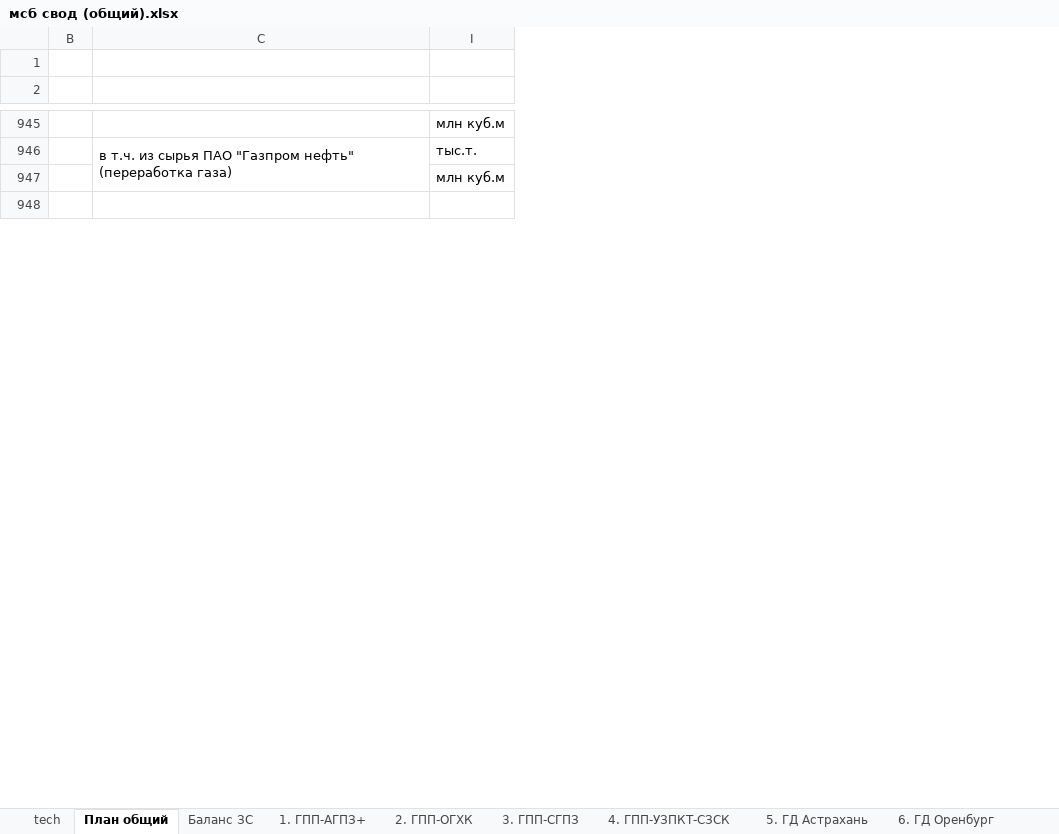
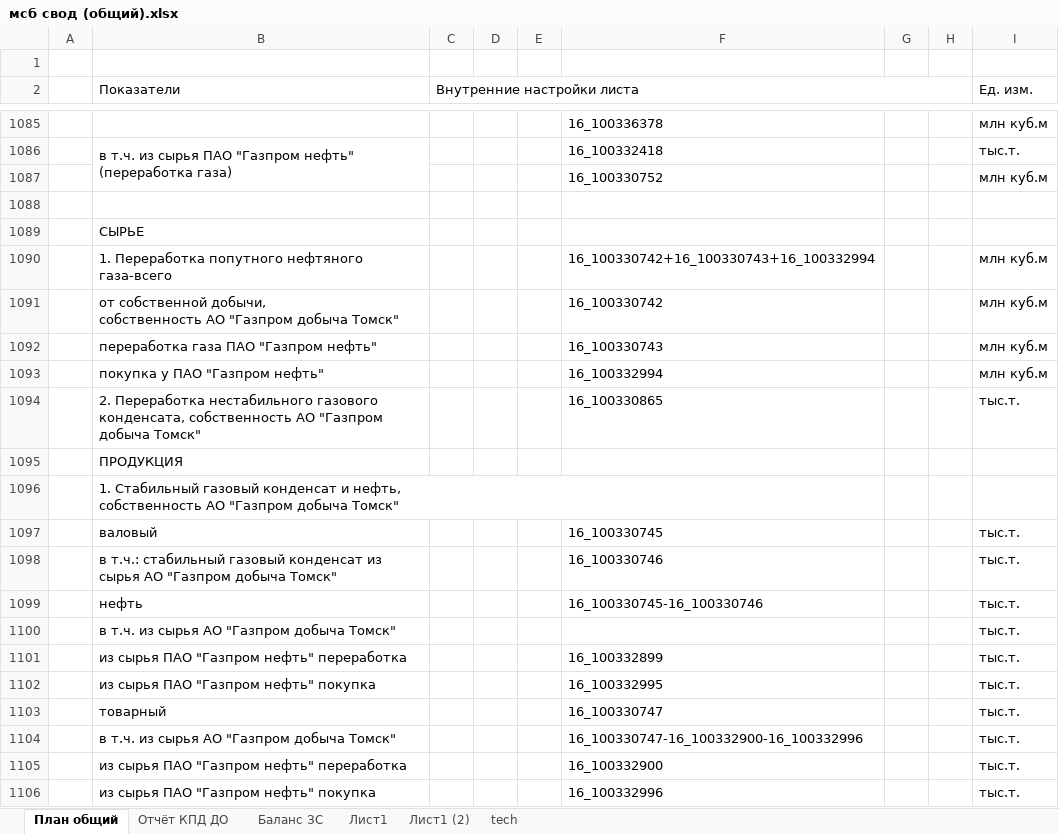
Before and after one commit to Q1wAse/msb_zuv_input_data_backend, an Excel workbook: file/мсб свод (общий).xlsx, sheet План общий, drawn as a sheet; only a part is shown, gaps mark what is left out; values as stored, in another font and other column widths than the file's, no cell formats; conditional formats not drawn; removed rows and columns are numbered as before the commit, all else as after; ↵ is a line break in a cell; the diff covers the shown part only; the diff names each change by its address in the sheet, - before the commit and + after, or states it on an @@ line.

```diff
--- a/file/мсб свод (общий).xlsx (sheet План общий)
+++ b/file/мсб свод (общий).xlsx (sheet План общий)
-sheet tab: 4. ГПП-УЗПКТ-СЗСК
+sheet tab: Отчёт КПД ДО
-sheet tab: 1. ГПП-АГПЗ+
-sheet tab: 2. ГПП-ОГХК
-sheet tab: 3. ГПП-СГПЗ
-sheet tab: 5. ГД Астрахань
-sheet tab: 6. ГД Оренбург
+sheet tab: Лист1
+sheet tab: Лист1 (2)
@@ sheet tab order changed: План общий | Отчёт КПД ДО | Баланс ЗС | Лист1 | Лист1 (2) | tech @@
-column B, empty
@@ column A unhidden, empty @@
+column C (Внутренние настройки листа), empty
@@ column D unhidden, empty @@
@@ column E unhidden, empty @@
@@ column F unhidden, rows 1085-1087: 16_100336378 | 16_100332418 | 16_100330752 @@
@@ column G unhidden, empty @@
@@ column H unhidden, empty @@
-row 2: (empty)
+row 2:  | Показатели | Внутренние настройки листа |  |  |  |  |  | Ед. изм.
+B2:B4 merged
+I2:I4 merged
+row 1089:  | CЫРЬЕ
+row 1090:  | 1. Переработка попутного нефтяного газа-всего |  |  |  | 16_100330742+16_100330743+16_100332994 |  |  | млн куб.м
+row 1091:  | от собственной добычи, ↵ собственность АО "Газпром добыча Томск" |  |  |  | 16_100330742 |  |  | млн куб.м
+row 1092:  | переработка газа ПАО "Газпром нефть" |  |  |  | 16_100330743 |  |  | млн куб.м
+row 1093:  | покупка у ПАО "Газпром нефть" |  |  |  | 16_100332994 |  |  | млн куб.м
+row 1094:  | 2. Переработка нестабильного газового конденсата, собственность АО "Газпром добыча Томск" |  |  |  | 16_100330865 |  |  | тыс.т.
+row 1095:  | ПРОДУКЦИЯ
+row 1096:  | 1. Стабильный газовый конденсат и нефть, ↵ собственность АО "Газпром добыча Томск"
+row 1097:  | валовый |  |  |  | 16_100330745 |  |  | тыс.т.
+row 1098:  | в т.ч.: стабильный газовый конденсат из сырья АО "Газпром добыча Томск" |  |  |  | 16_100330746 |  |  | тыс.т.
+row 1099:  | нефть |  |  |  | 16_100330745-16_100330746 |  |  | тыс.т.
+row 1100:  | в т.ч. из сырья АО "Газпром добыча Томск" |  |  |  |  |  |  | тыс.т.
+row 1101:  | из сырья ПАО "Газпром нефть" переработка |  |  |  | 16_100332899 |  |  | тыс.т.
+row 1102:  | из сырья ПАО "Газпром нефть" покупка |  |  |  | 16_100332995 |  |  | тыс.т.
+row 1103:  | товарный |  |  |  | 16_100330747 |  |  | тыс.т.
+row 1104:  | в т.ч. из сырья АО "Газпром добыча Томск" |  |  |  | 16_100330747-16_100332900-16_100332996 |  |  | тыс.т.
+row 1105:  | из сырья ПАО "Газпром нефть" переработка |  |  |  | 16_100332900 |  |  | тыс.т.
+row 1106:  | из сырья ПАО "Газпром нефть" покупка |  |  |  | 16_100332996 |  |  | тыс.т.
```
Also changed, not shown: 183 added rows, 6 removed rows, 15 moved rows and 127 edited cells elsewhere in this sheet, sheet Баланс ЗС, sheet Отчёт КПД ДО, sheet tech, other sheet tabs, cell formats, hidden cells, file/мсб свод (общий) simple orig.xlsx, 3 other files.
